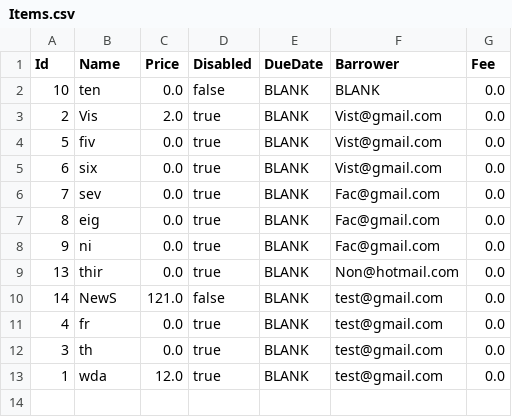
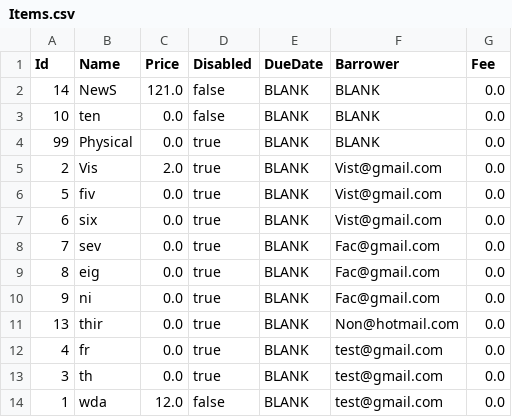
Before and after one commit to hliwudnew/YorkLibrary, a CSV file: YorkLibrary/src/data/Items.csv, drawn as a sheet.

Commit message:
Added Subscriptions & Modifications to MGR/Admin
- Add, Enable, Disable, (Remove still in progress)
- Subscribe, unSubscribe
- CSV saving of subscriptions

```diff
--- a/YorkLibrary/src/data/Items.csv
+++ b/YorkLibrary/src/data/Items.csv
@@ -1,3 +1,5 @@
 Id,Name,Price,Disabled,DueDate,Barrower,Fee
+14,NewS,121.0,false,BLANK,BLANK,0.0
 10,ten,0.0,false,BLANK,BLANK,0.0
+99,Physical,0.0,true,BLANK,BLANK,0.0
 2,Vis,2.0,true,BLANK,Vist@gmail.com,0.0
@@ -9,5 +11,4 @@ Id,Name,Price,Disabled,DueDate,Barrower,Fee
 13,thir,0.0,true,BLANK,Non@hotmail.com,0.0
-14,NewS,121.0,false,BLANK,test@gmail.com,0.0
 4,fr,0.0,true,BLANK,test@gmail.com,0.0
 3,th,0.0,true,BLANK,test@gmail.com,0.0
-1,wda,12.0,true,BLANK,test@gmail.com,0.0
+1,wda,12.0,false,BLANK,test@gmail.com,0.0
```
Also changed, not shown: 9 other files.
